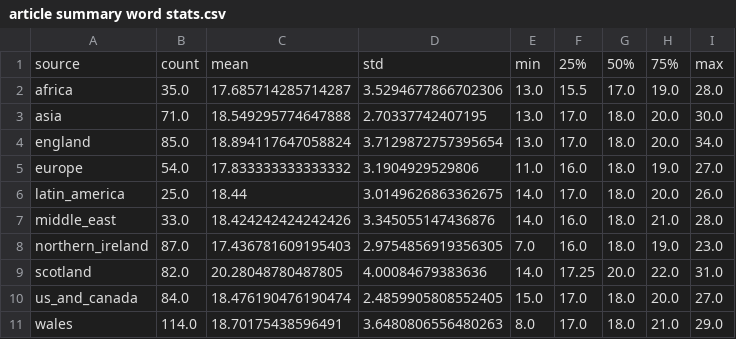
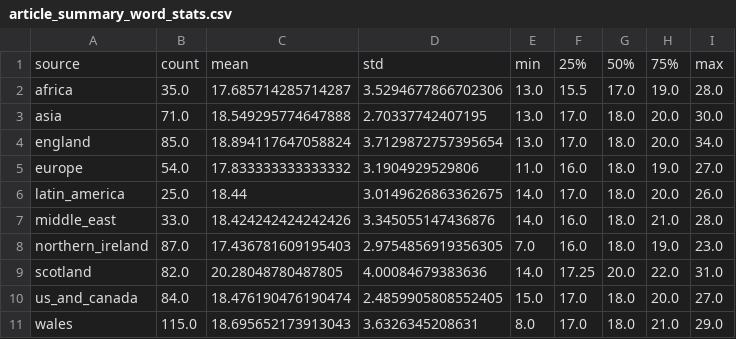
Before and after one commit to 173TECH/sayn_project_example_nlp_news_scraping, a CSV file: article_summary_word_stats.csv (was article summary word stats.csv), drawn as a sheet.

```diff
--- a/article summary word stats.csv
+++ b/article_summary_word_stats.csv
@@ -10,2 +10,2 @@ scotland,82.0,20.28048780487805,4.00084679383636,14.0,17.25,20.0,22.0,31.0
 us_and_canada,84.0,18.476190476190474,2.4859905808552405,15.0,17.0,18.0,20.0,27.0
-wales,114.0,18.70175438596491,3.6480806556480263,8.0,17.0,18.0,21.0,29.0
+wales,115.0,18.695652173913043,3.6326345208631,8.0,17.0,18.0,21.0,29.0
```
Also changed, not shown: 17 other files.
